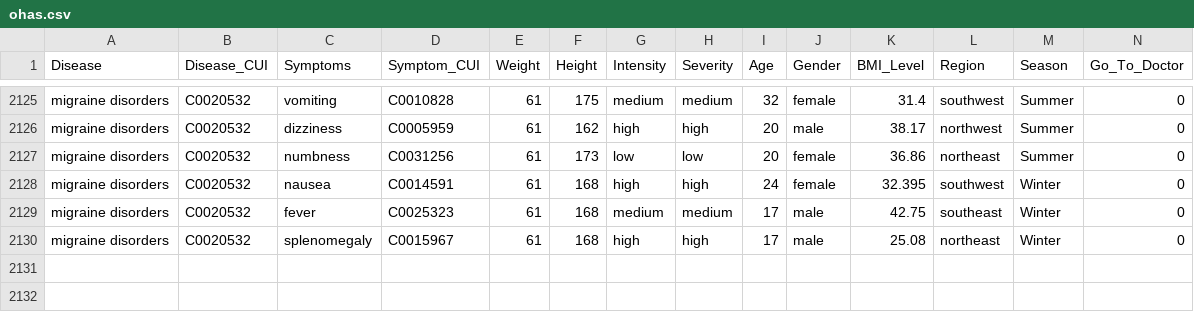
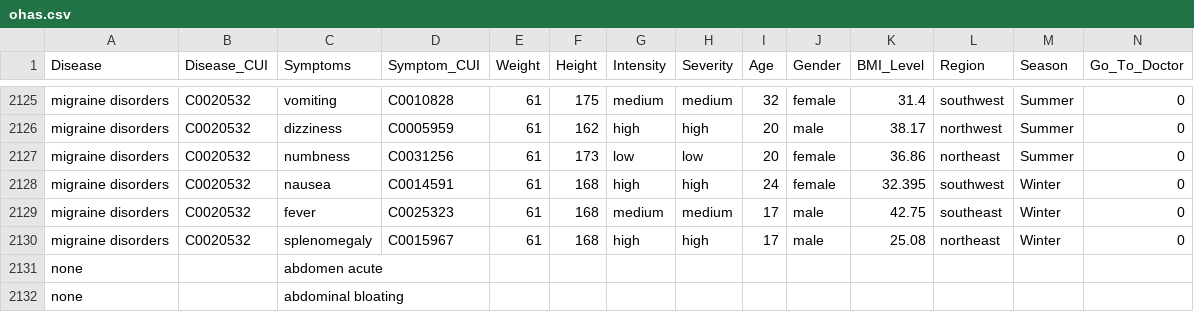
Before and after one commit to therealrahulsahu/PharmaGuide, a CSV file: MainML/ohas.csv, drawn as a sheet; only a part is shown, gaps mark what is left out.

```diff
--- a/MainML/ohas.csv
+++ b/MainML/ohas.csv
@@ -2130 +2130,3 @@ migraine disorders,C0020532,fever,C0025323,61,168,medium,medium,17,male,42.75,so
 migraine disorders,C0020532,splenomegaly,C0015967,61,168,high,high,17,male,25.08,northeast,Winter,0
+none,,abdomen acute,,,,,,,,,,,
+none,,abdominal bloating,,,,,,,,,,,
```
Also changed, not shown: 20 other files.
